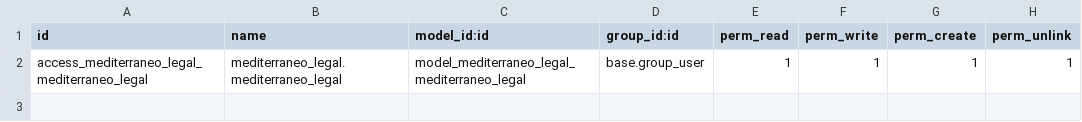
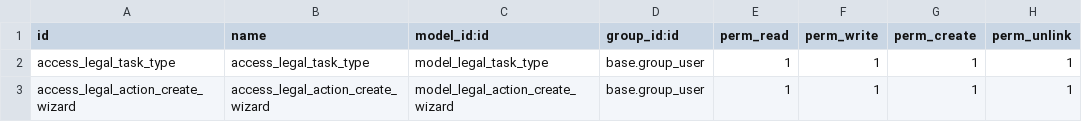
Before and after one commit to desarrollo1sistecem-hub/mediterraneo_legal, a CSV file: security/ir.model.access.csv, drawn as a sheet.

Commit message:
[ADD] mediterraneo_legal
-se agrego que se pueda crear distintos tipos de tareas a los contratos y aparezca de manera correcta en el tablero kamban de control de tareas

```diff
--- a/security/ir.model.access.csv
+++ b/security/ir.model.access.csv
@@ -1,2 +1,3 @@
 id,name,model_id:id,group_id:id,perm_read,perm_write,perm_create,perm_unlink
-access_mediterraneo_legal_mediterraneo_legal,mediterraneo_legal.mediterraneo_legal,model_mediterraneo_legal_mediterraneo_legal,base.group_user,1,1,1,1
+access_legal_task_type,access_legal_task_type,model_legal_task_type,base.group_user,1,1,1,1
+access_legal_action_create_wizard,access_legal_action_create_wizard,model_legal_action_create_wizard,base.group_user,1,1,1,1
```
Also changed, not shown: 13 other files.
